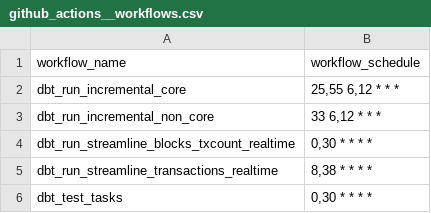
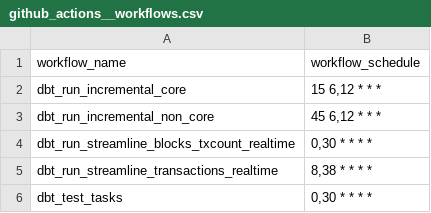
Before and after one commit to FlipsideCrypto/osmosis-models, a CSV file: data/github_actions__workflows.csv, drawn as a sheet.

Commit message:
better cron

```diff
--- a/data/github_actions__workflows.csv
+++ b/data/github_actions__workflows.csv
@@ -1,4 +1,4 @@
 workflow_name,workflow_schedule
-dbt_run_incremental_core,"25,55 6,12 * * *"
-dbt_run_incremental_non_core,"33 6,12 * * *"
+dbt_run_incremental_core,"15 6,12 * * *"
+dbt_run_incremental_non_core,"45 6,12 * * *"
 dbt_run_streamline_blocks_txcount_realtime,"0,30 * * * *"
```
